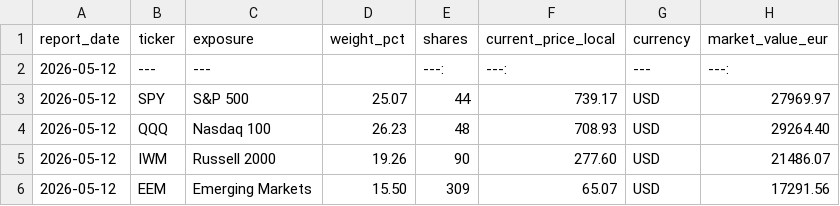
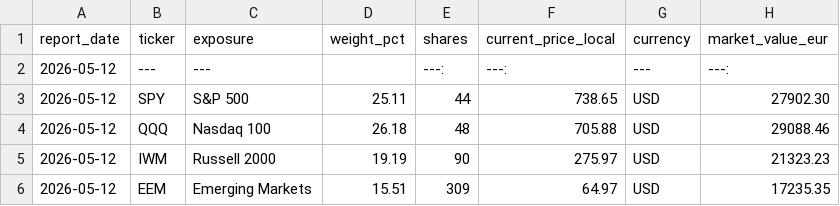
Before and after one commit to market-predictions/weekly-index, a CSV file: output_indices/index_recommendation_scorecard.csv, drawn as a sheet; only a part is shown; the diff names each change by its address in the sheet, - before the commit and + after, or states it on an @@ line.

```diff
--- a/output_indices/index_recommendation_scorecard.csv
+++ b/output_indices/index_recommendation_scorecard.csv
-D3 (weight_pct): 25.07
+D3 (weight_pct): 25.11
-F3 (current_price_local): 739.17
+F3 (current_price_local): 738.65
-H3 (market_value_eur): 27969.97
+H3 (market_value_eur): 27902.30
-D4 (weight_pct): 26.23
+D4 (weight_pct): 26.18
-F4 (current_price_local): 708.93
+F4 (current_price_local): 705.88
-H4 (market_value_eur): 29264.40
+H4 (market_value_eur): 29088.46
-D5 (weight_pct): 19.26
+D5 (weight_pct): 19.19
-F5 (current_price_local): 277.60
+F5 (current_price_local): 275.97
-H5 (market_value_eur): 21486.07
+H5 (market_value_eur): 21323.23
-D6 (weight_pct): 15.50
+D6 (weight_pct): 15.51
-F6 (current_price_local): 65.07
+F6 (current_price_local): 64.97
-H6 (market_value_eur): 17291.56
+H6 (market_value_eur): 17235.35
```
Also changed, not shown: output_indices/index_valuation_history.csv, 15 other files.
